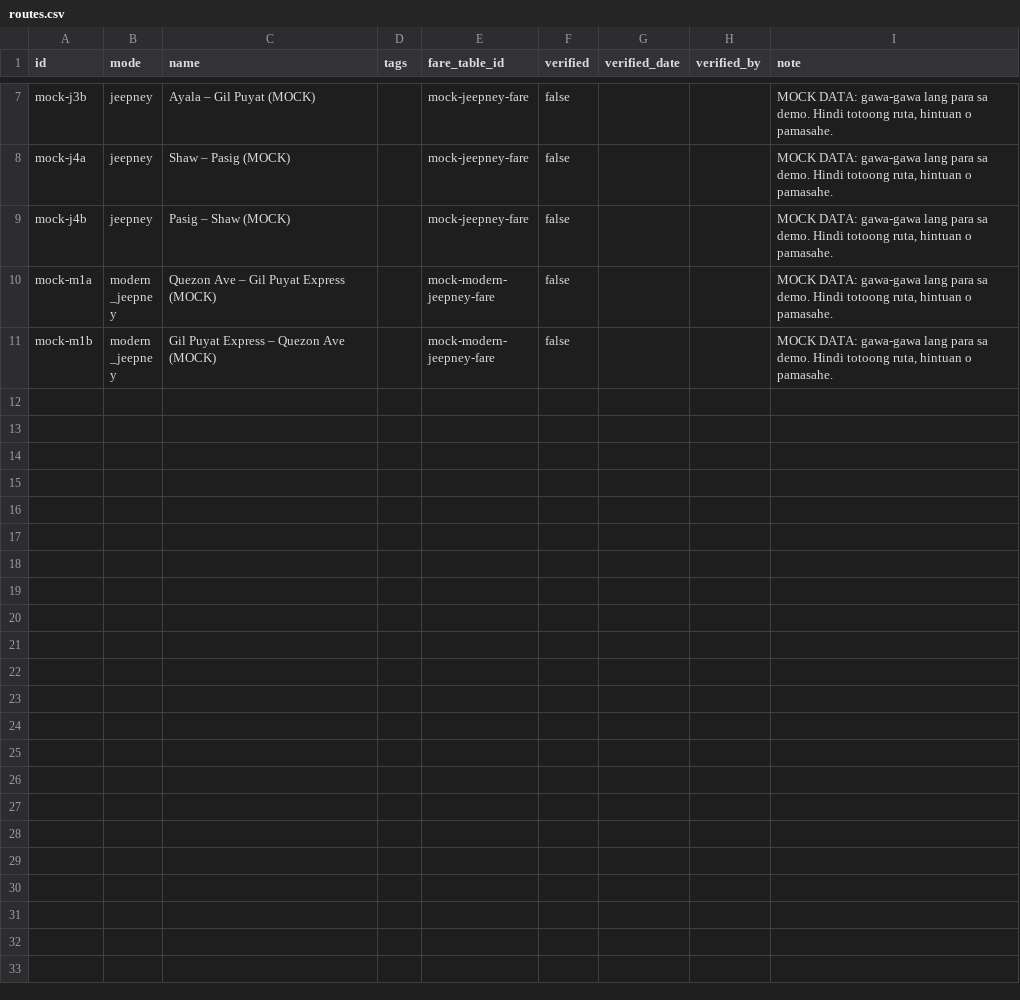
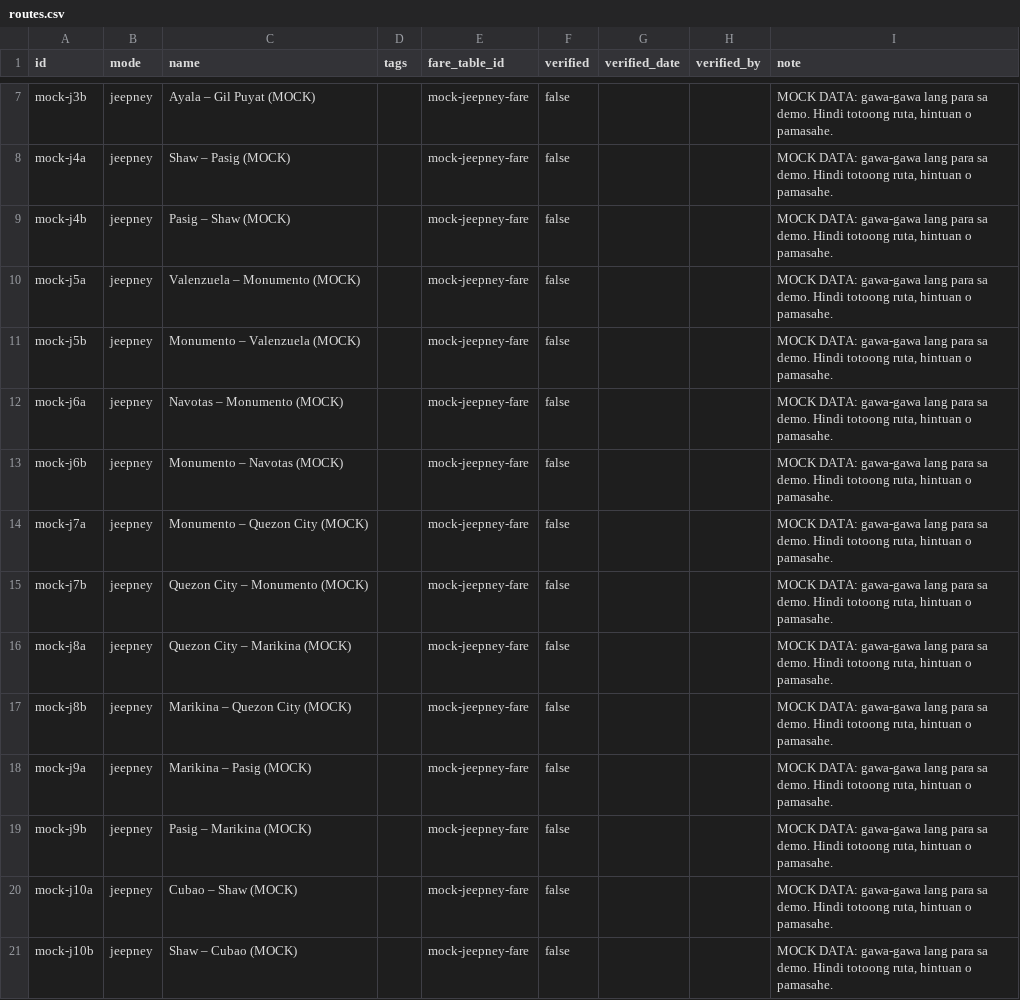
Before and after one commit to heliokii/Para_Commute-Copilot, a CSV file: data/metro-manila/mock-pack/routes.csv, drawn as a sheet; only a part is shown, gaps mark what is left out; the shorter side is filled out with more unchanged rows; the diff covers the shown part only; the diff names each change by its address in the sheet, - before the commit and + after, or states it on an @@ line.

```diff
--- a/data/metro-manila/mock-pack/routes.csv
+++ b/data/metro-manila/mock-pack/routes.csv
+row 10: mock-j5a | jeepney | Valenzuela – Monumento (MOCK) |  | mock-jeepney-fare | false |  |  | MOCK DATA: gawa-gawa lang para sa demo. Hindi totoong ruta, hintuan o pamasahe.
+row 11: mock-j5b | jeepney | Monumento – Valenzuela (MOCK) |  | mock-jeepney-fare | false |  |  | MOCK DATA: gawa-gawa lang para sa demo. Hindi totoong ruta, hintuan o pamasahe.
+row 12: mock-j6a | jeepney | Navotas – Monumento (MOCK) |  | mock-jeepney-fare | false |  |  | MOCK DATA: gawa-gawa lang para sa demo. Hindi totoong ruta, hintuan o pamasahe.
+row 13: mock-j6b | jeepney | Monumento – Navotas (MOCK) |  | mock-jeepney-fare | false |  |  | MOCK DATA: gawa-gawa lang para sa demo. Hindi totoong ruta, hintuan o pamasahe.
+row 14: mock-j7a | jeepney | Monumento – Quezon City (MOCK) |  | mock-jeepney-fare | false |  |  | MOCK DATA: gawa-gawa lang para sa demo. Hindi totoong ruta, hintuan o pamasahe.
+row 15: mock-j7b | jeepney | Quezon City – Monumento (MOCK) |  | mock-jeepney-fare | false |  |  | MOCK DATA: gawa-gawa lang para sa demo. Hindi totoong ruta, hintuan o pamasahe.
+row 16: mock-j8a | jeepney | Quezon City – Marikina (MOCK) |  | mock-jeepney-fare | false |  |  | MOCK DATA: gawa-gawa lang para sa demo. Hindi totoong ruta, hintuan o pamasahe.
+row 17: mock-j8b | jeepney | Marikina – Quezon City (MOCK) |  | mock-jeepney-fare | false |  |  | MOCK DATA: gawa-gawa lang para sa demo. Hindi totoong ruta, hintuan o pamasahe.
+row 18: mock-j9a | jeepney | Marikina – Pasig (MOCK) |  | mock-jeepney-fare | false |  |  | MOCK DATA: gawa-gawa lang para sa demo. Hindi totoong ruta, hintuan o pamasahe.
+row 19: mock-j9b | jeepney | Pasig – Marikina (MOCK) |  | mock-jeepney-fare | false |  |  | MOCK DATA: gawa-gawa lang para sa demo. Hindi totoong ruta, hintuan o pamasahe.
+row 20: mock-j10a | jeepney | Cubao – Shaw (MOCK) |  | mock-jeepney-fare | false |  |  | MOCK DATA: gawa-gawa lang para sa demo. Hindi totoong ruta, hintuan o pamasahe.
+row 21: mock-j10b | jeepney | Shaw – Cubao (MOCK) |  | mock-jeepney-fare | false |  |  | MOCK DATA: gawa-gawa lang para sa demo. Hindi totoong ruta, hintuan o pamasahe.
```
Also changed, not shown: 12 added rows elsewhere in this file, data/metro-manila/mock-pack/landmarks.csv, data/metro-manila/pack/landmarks.csv, 8 other files.
